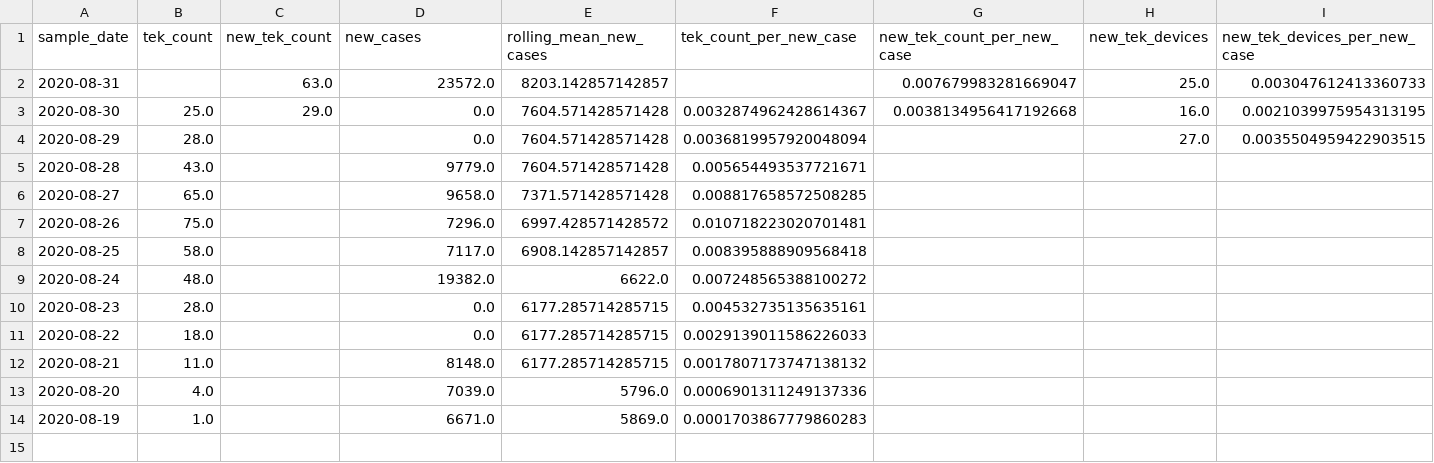
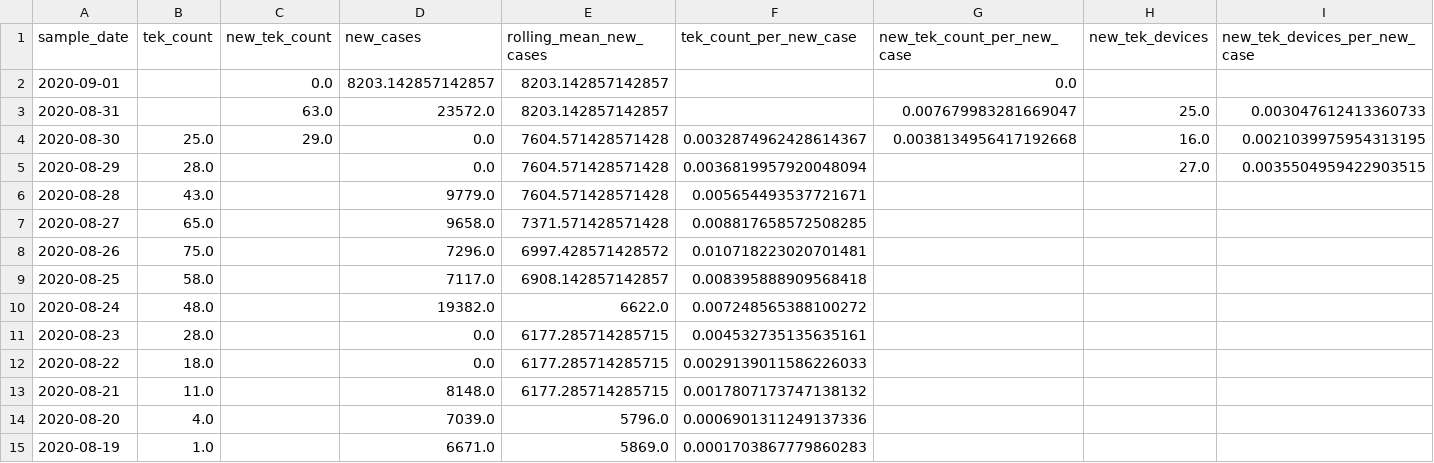
Before and after one commit to luis-sanfelices/RadarCOVID-Report, a CSV file: Data/Resources/Current/RadarCOVID-Report-Summary-Table.csv, drawn as a sheet; only a part is shown; rows hold the shown columns only; the diff names each change by its address in the sheet, - before the commit and + after, or states it on an @@ line.

Commit message:
[RadarCOVID-Report] Updated Report

```diff
--- a/Data/Resources/Current/RadarCOVID-Report-Summary-Table.csv
+++ b/Data/Resources/Current/RadarCOVID-Report-Summary-Table.csv
+row 2: 2020-09-01 |  | 0.0 | 8203.142857142857 | 8203.142857142857 |  | 0.0
```
Also changed, not shown: 9 other files.
